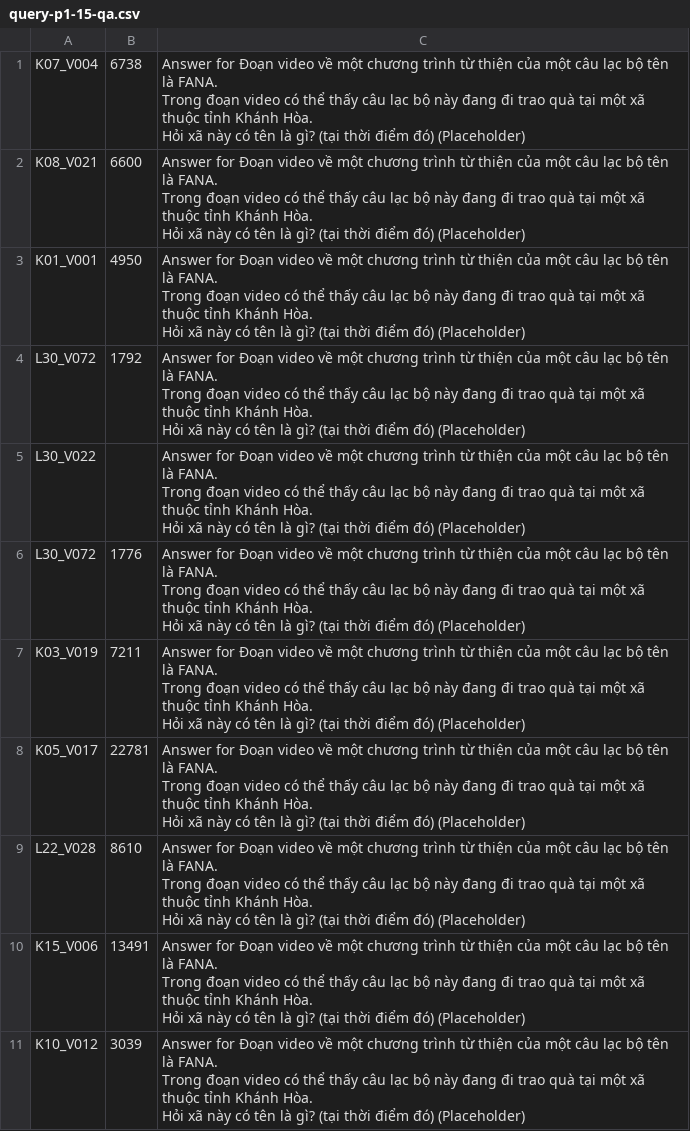
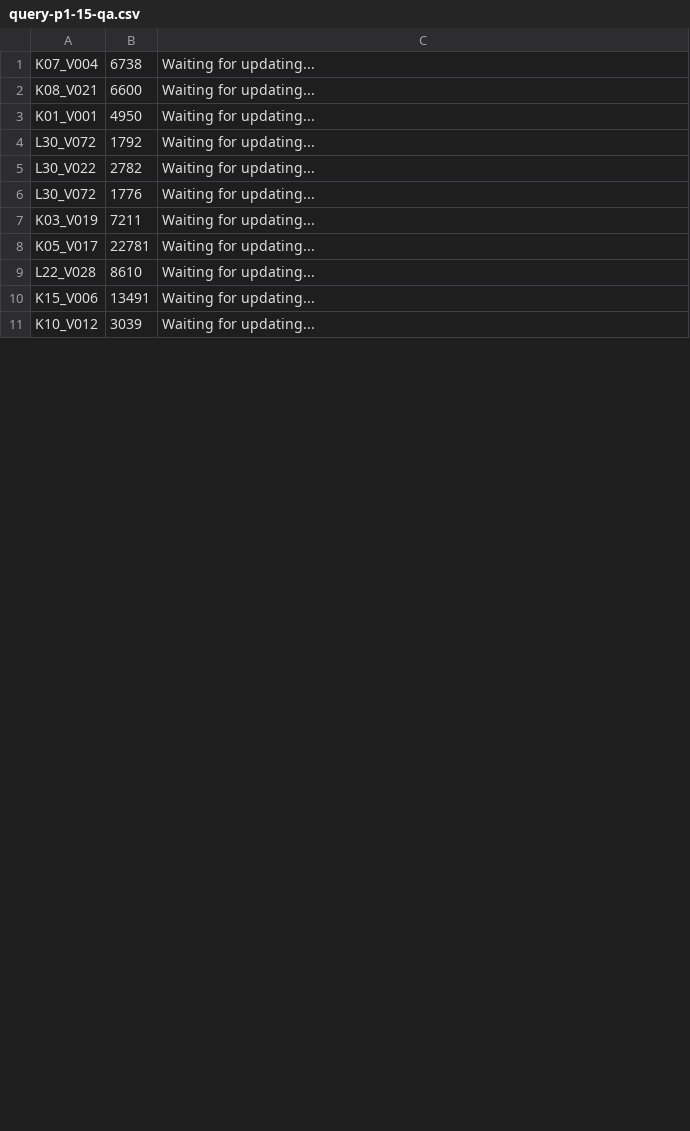
Before and after one commit to RokeMSE/AI-Challenge_AiDia, a CSV file: result/query-p1-15-qa.csv, drawn as a sheet; only a part is shown; the diff covers the shown part only.

```diff
--- a/result/query-p1-15-qa.csv
+++ b/result/query-p1-15-qa.csv
@@ -1,33 +1,11 @@
-K07_V004,6738,"Answer for Đoạn video về một chương trình từ thiện của một câu lạc bộ tên là FANA.
-Trong đoạn video có thể thấy câu lạc bộ này đang đi trao quà tại một xã thuộc tỉnh Khánh Hòa.
- Hỏi xã này có tên là gì? (tại thời điểm đó) (Placeholder)"
-K08_V021,6600,"Answer for Đoạn video về một chương trình từ thiện của một câu lạc bộ tên là FANA.
-Trong đoạn video có thể thấy câu lạc bộ này đang đi trao quà tại một xã thuộc tỉnh Khánh Hòa.
- Hỏi xã này có tên là gì? (tại thời điểm đó) (Placeholder)"
-K01_V001,4950,"Answer for Đoạn video về một chương trình từ thiện của một câu lạc bộ tên là FANA.
-Trong đoạn video có thể thấy câu lạc bộ này đang đi trao quà tại một xã thuộc tỉnh Khánh Hòa.
- Hỏi xã này có tên là gì? (tại thời điểm đó) (Placeholder)"
-L30_V072,1792,"Answer for Đoạn video về một chương trình từ thiện của một câu lạc bộ tên là FANA.
-Trong đoạn video có thể thấy câu lạc bộ này đang đi trao quà tại một xã thuộc tỉnh Khánh Hòa.
- Hỏi xã này có tên là gì? (tại thời điểm đó) (Placeholder)"
-L30_V022,,"Answer for Đoạn video về một chương trình từ thiện của một câu lạc bộ tên là FANA.
-Trong đoạn video có thể thấy câu lạc bộ này đang đi trao quà tại một xã thuộc tỉnh Khánh Hòa.
- Hỏi xã này có tên là gì? (tại thời điểm đó) (Placeholder)"
-L30_V072,1776,"Answer for Đoạn video về một chương trình từ thiện của một câu lạc bộ tên là FANA.
-Trong đoạn video có thể thấy câu lạc bộ này đang đi trao quà tại một xã thuộc tỉnh Khánh Hòa.
- Hỏi xã này có tên là gì? (tại thời điểm đó) (Placeholder)"
-K03_V019,7211,"Answer for Đoạn video về một chương trình từ thiện của một câu lạc bộ tên là FANA.
-Trong đoạn video có thể thấy câu lạc bộ này đang đi trao quà tại một xã thuộc tỉnh Khánh Hòa.
- Hỏi xã này có tên là gì? (tại thời điểm đó) (Placeholder)"
-K05_V017,22781,"Answer for Đoạn video về một chương trình từ thiện của một câu lạc bộ tên là FANA.
-Trong đoạn video có thể thấy câu lạc bộ này đang đi trao quà tại một xã thuộc tỉnh Khánh Hòa.
- Hỏi xã này có tên là gì? (tại thời điểm đó) (Placeholder)"
-L22_V028,8610,"Answer for Đoạn video về một chương trình từ thiện của một câu lạc bộ tên là FANA.
-Trong đoạn video có thể thấy câu lạc bộ này đang đi trao quà tại một xã thuộc tỉnh Khánh Hòa.
- Hỏi xã này có tên là gì? (tại thời điểm đó) (Placeholder)"
-K15_V006,13491,"Answer for Đoạn video về một chương trình từ thiện của một câu lạc bộ tên là FANA.
-Trong đoạn video có thể thấy câu lạc bộ này đang đi trao quà tại một xã thuộc tỉnh Khánh Hòa.
- Hỏi xã này có tên là gì? (tại thời điểm đó) (Placeholder)"
-K10_V012,3039,"Answer for Đoạn video về một chương trình từ thiện của một câu lạc bộ tên là FANA.
-Trong đoạn video có thể thấy câu lạc bộ này đang đi trao quà tại một xã thuộc tỉnh Khánh Hòa.
- Hỏi xã này có tên là gì? (tại thời điểm đó) (Placeholder)"
+K07_V004,6738,Waiting for updating...
+K08_V021,6600,Waiting for updating...
+K01_V001,4950,Waiting for updating...
+L30_V072,1792,Waiting for updating...
+L30_V022,2782,Waiting for updating...
+L30_V072,1776,Waiting for updating...
+K03_V019,7211,Waiting for updating...
+K05_V017,22781,Waiting for updating...
+L22_V028,8610,Waiting for updating...
+K15_V006,13491,Waiting for updating...
+K10_V012,3039,Waiting for updating...
```
Also changed, not shown: 1 added row, 1 removed row and 8 edited cells elsewhere in this file, result/query-p1-17-kis.csv, result/query-p1-19-qa.csv, 36 other files.
